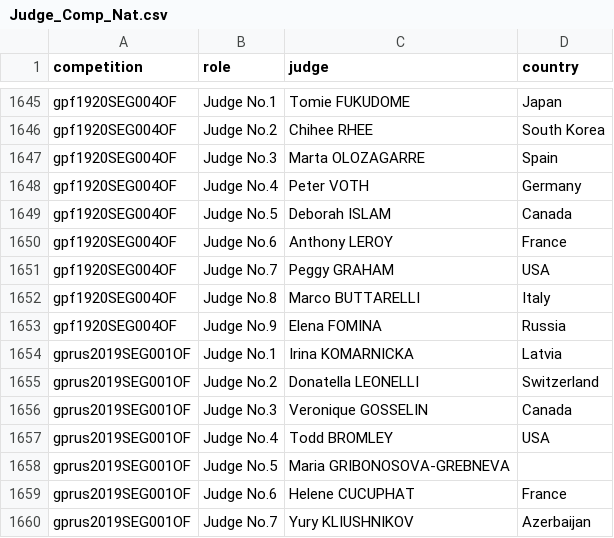
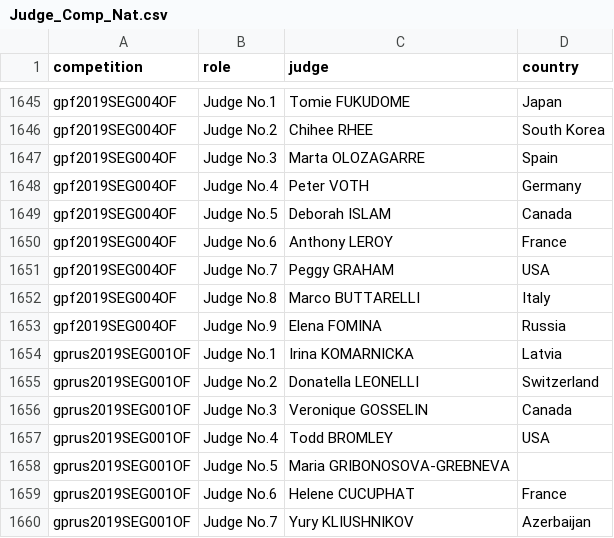
Before and after one commit to ann-e888/Skating_EDA, a CSV file: csv files/Judge_Comp_Nat.csv, drawn as a sheet; only a part is shown, gaps mark what is left out; the diff covers the shown part only; the diff names each change by its address in the sheet, - before the commit and + after, or states it on an @@ line.

```diff
--- a/csv files/Judge_Comp_Nat.csv
+++ b/csv files/Judge_Comp_Nat.csv
-A1645:A1653 (competition): gpf1920SEG004OF
+A1645:A1653 (competition): gpf2019SEG004OF
```
Also changed, not shown: 27 edited cells elsewhere in this file, 2 other files.
